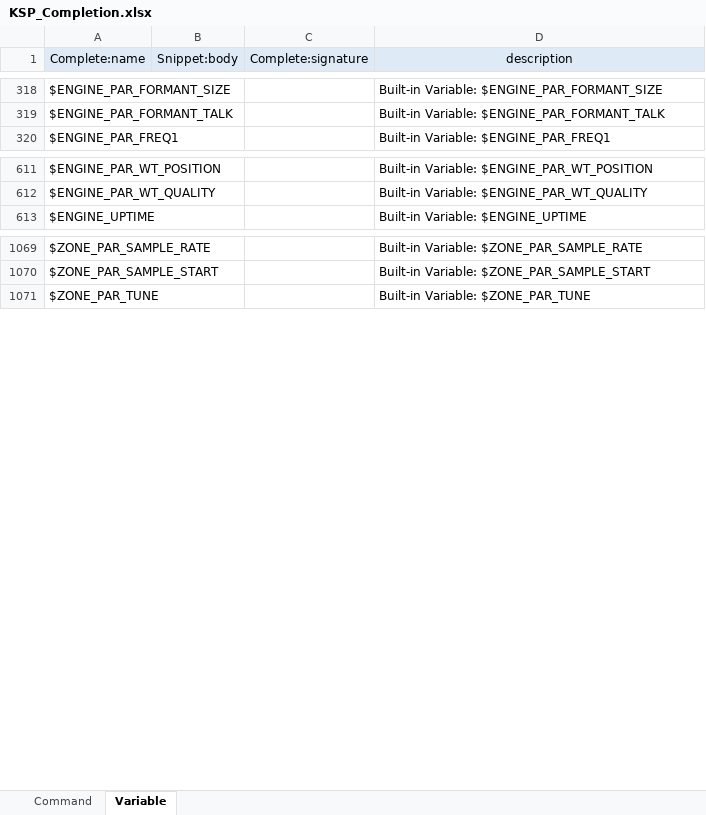
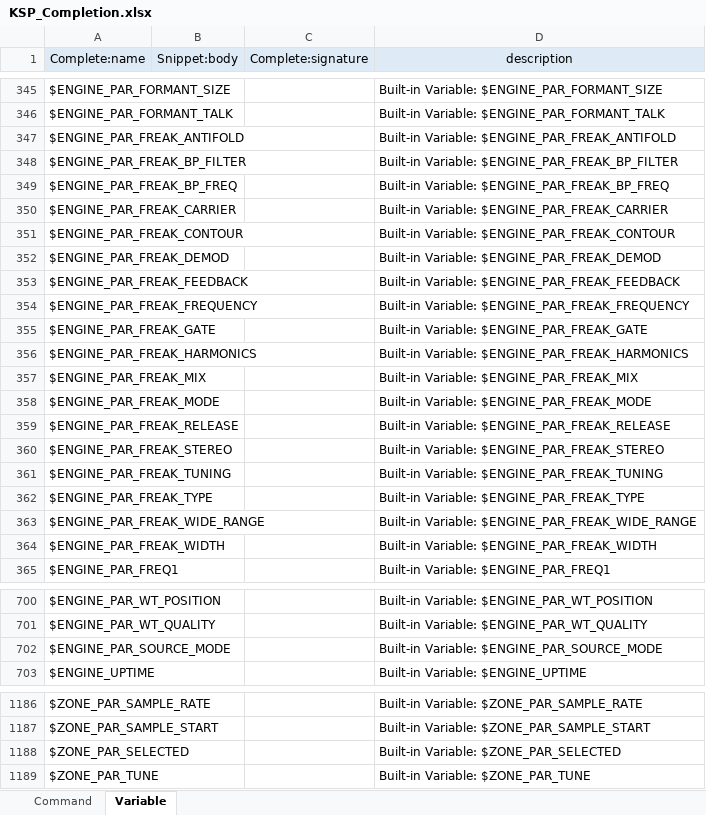
Before and after one commit to r-koubou/vscode-ksp, an Excel workbook: data/KSP_Completion.xlsx, sheet Variable, drawn as a sheet; only a part is shown, gaps mark what is left out; values as stored, in another font and other column widths than the file's, no borders; the diff covers the shown part only; the diff names each change by its address in the sheet, - before the commit and + after, or states it on an @@ line.

```diff
--- a/data/KSP_Completion.xlsx (sheet Variable)
+++ b/data/KSP_Completion.xlsx (sheet Variable)
+row 347: $ENGINE_PAR_FREAK_ANTIFOLD |  |  | Built-in Variable: $ENGINE_PAR_FREAK_ANTIFOLD
+row 348: $ENGINE_PAR_FREAK_BP_FILTER |  |  | Built-in Variable: $ENGINE_PAR_FREAK_BP_FILTER
+row 349: $ENGINE_PAR_FREAK_BP_FREQ |  |  | Built-in Variable: $ENGINE_PAR_FREAK_BP_FREQ
+row 350: $ENGINE_PAR_FREAK_CARRIER |  |  | Built-in Variable: $ENGINE_PAR_FREAK_CARRIER
+row 351: $ENGINE_PAR_FREAK_CONTOUR |  |  | Built-in Variable: $ENGINE_PAR_FREAK_CONTOUR
+row 352: $ENGINE_PAR_FREAK_DEMOD |  |  | Built-in Variable: $ENGINE_PAR_FREAK_DEMOD
+row 353: $ENGINE_PAR_FREAK_FEEDBACK |  |  | Built-in Variable: $ENGINE_PAR_FREAK_FEEDBACK
+row 354: $ENGINE_PAR_FREAK_FREQUENCY |  |  | Built-in Variable: $ENGINE_PAR_FREAK_FREQUENCY
+row 355: $ENGINE_PAR_FREAK_GATE |  |  | Built-in Variable: $ENGINE_PAR_FREAK_GATE
+row 356: $ENGINE_PAR_FREAK_HARMONICS |  |  | Built-in Variable: $ENGINE_PAR_FREAK_HARMONICS
+row 357: $ENGINE_PAR_FREAK_MIX |  |  | Built-in Variable: $ENGINE_PAR_FREAK_MIX
+row 358: $ENGINE_PAR_FREAK_MODE |  |  | Built-in Variable: $ENGINE_PAR_FREAK_MODE
+row 359: $ENGINE_PAR_FREAK_RELEASE |  |  | Built-in Variable: $ENGINE_PAR_FREAK_RELEASE
+row 360: $ENGINE_PAR_FREAK_STEREO |  |  | Built-in Variable: $ENGINE_PAR_FREAK_STEREO
+row 361: $ENGINE_PAR_FREAK_TUNING |  |  | Built-in Variable: $ENGINE_PAR_FREAK_TUNING
+row 362: $ENGINE_PAR_FREAK_TYPE |  |  | Built-in Variable: $ENGINE_PAR_FREAK_TYPE
+row 363: $ENGINE_PAR_FREAK_WIDE_RANGE |  |  | Built-in Variable: $ENGINE_PAR_FREAK_WIDE_RANGE
+row 364: $ENGINE_PAR_FREAK_WIDTH |  |  | Built-in Variable: $ENGINE_PAR_FREAK_WIDTH
+row 702: $ENGINE_PAR_SOURCE_MODE |  |  | Built-in Variable: $ENGINE_PAR_SOURCE_MODE
+row 1188: $ZONE_PAR_SELECTED |  |  | Built-in Variable: $ZONE_PAR_SELECTED
```
Also changed, not shown: 98 added rows elsewhere in this sheet, sheet Command, formulas that keep their value, 4 other files.
